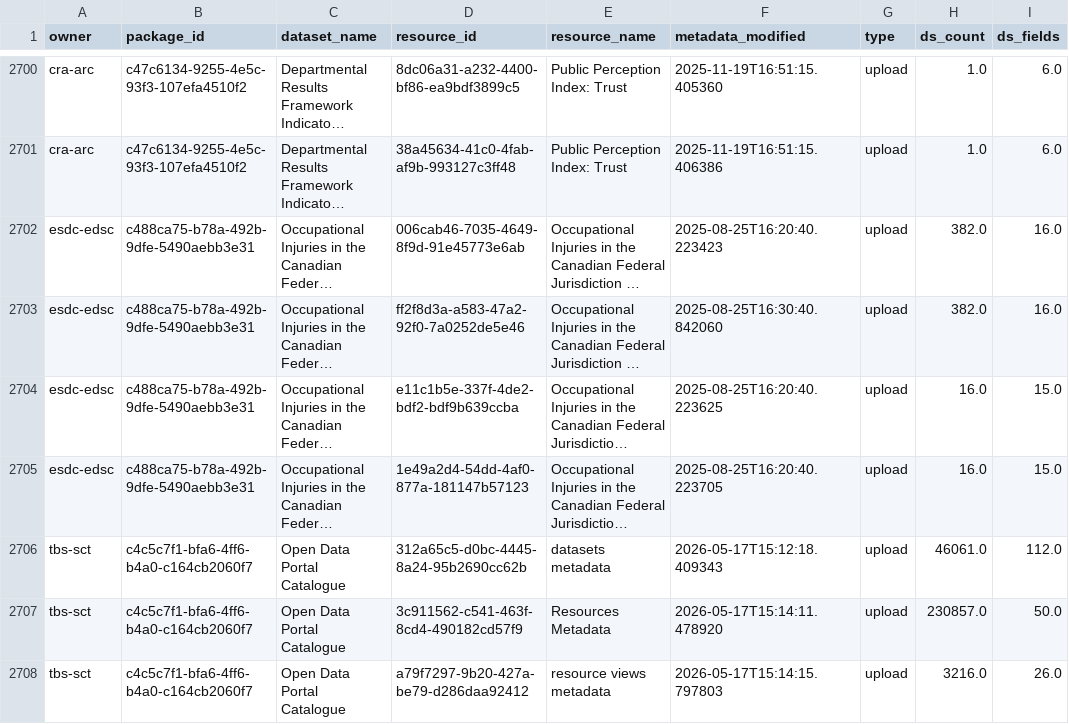
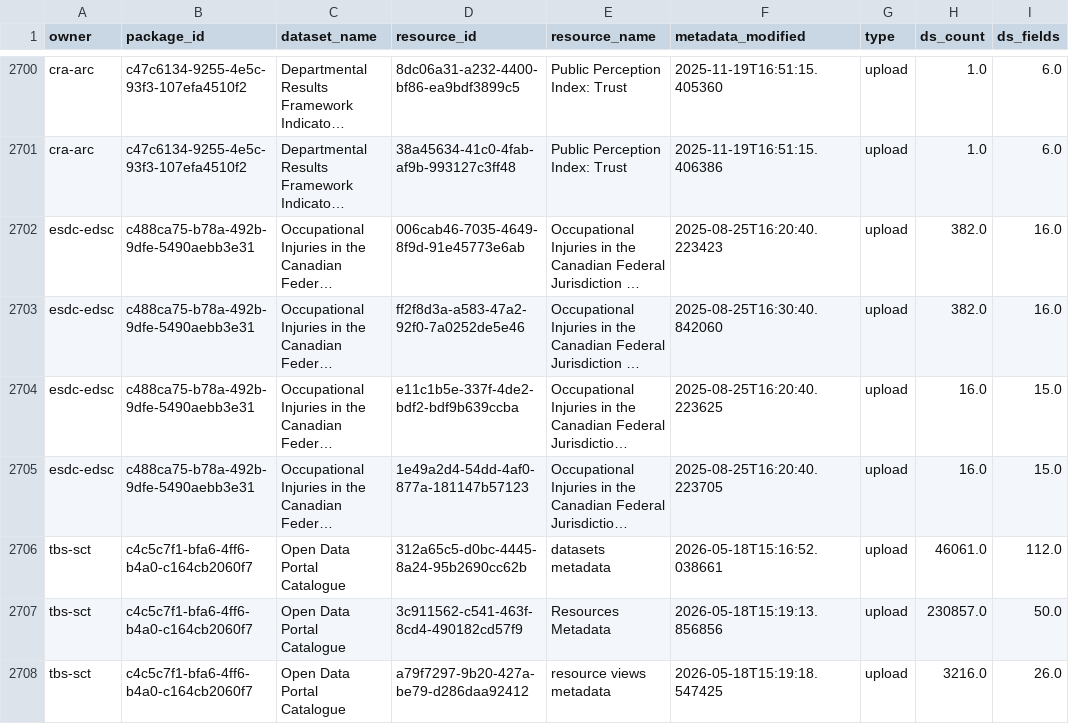
Before and after one commit to open-data/analytics-corporate-reporting, a CSV file: datastore_tracker/ds-dictionary-use.csv, drawn as a sheet; only a part is shown, gaps mark what is left out; long unchanged cells end in …; the diff covers the shown part only; the diff names each change by its address in the sheet, - before the commit and + after, or states it on an @@ line.

```diff
--- a/datastore_tracker/ds-dictionary-use.csv
+++ b/datastore_tracker/ds-dictionary-use.csv
-F2706 (metadata_modified): 2026-05-17T15:12:18.409343
+F2706 (metadata_modified): 2026-05-18T15:16:52.038661
-F2707 (metadata_modified): 2026-05-17T15:14:11.478920
+F2707 (metadata_modified): 2026-05-18T15:19:13.856856
-F2708 (metadata_modified): 2026-05-17T15:14:15.797803
+F2708 (metadata_modified): 2026-05-18T15:19:18.547425
```
Also changed, not shown: 43 edited cells elsewhere in this file, datastore_tracker/DS_num_tracker.csv, datastore_tracker/org_stats.csv, 3 other files.
